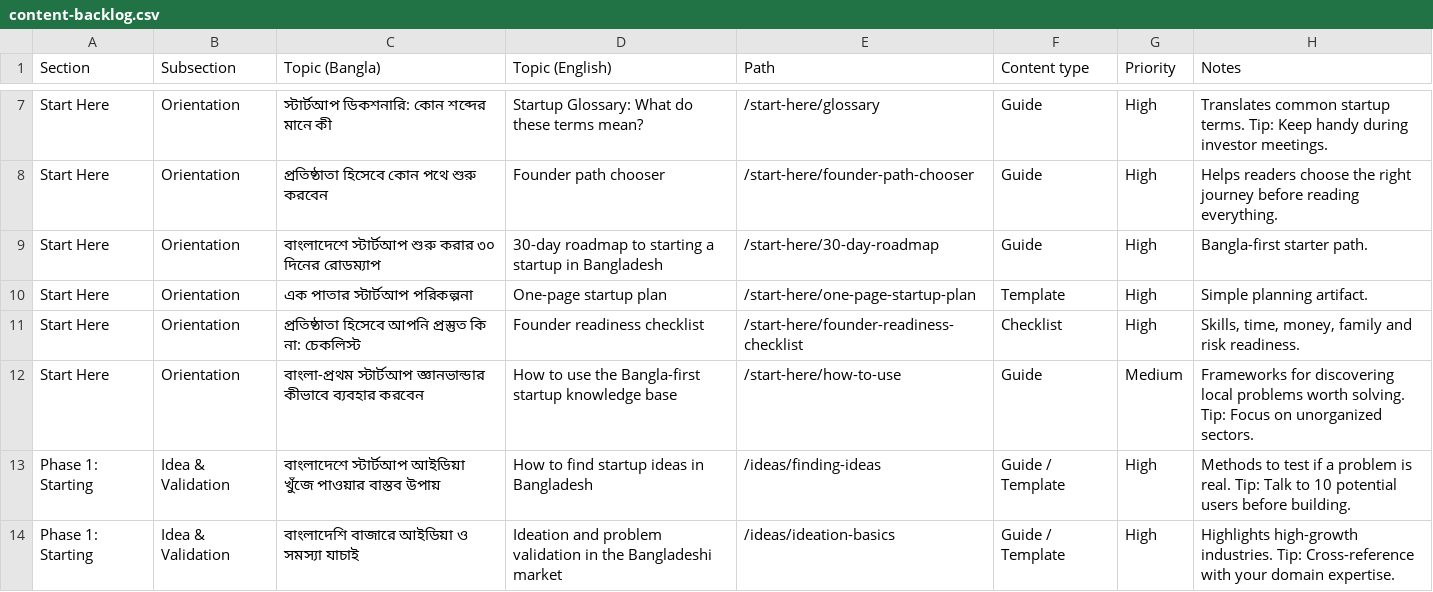
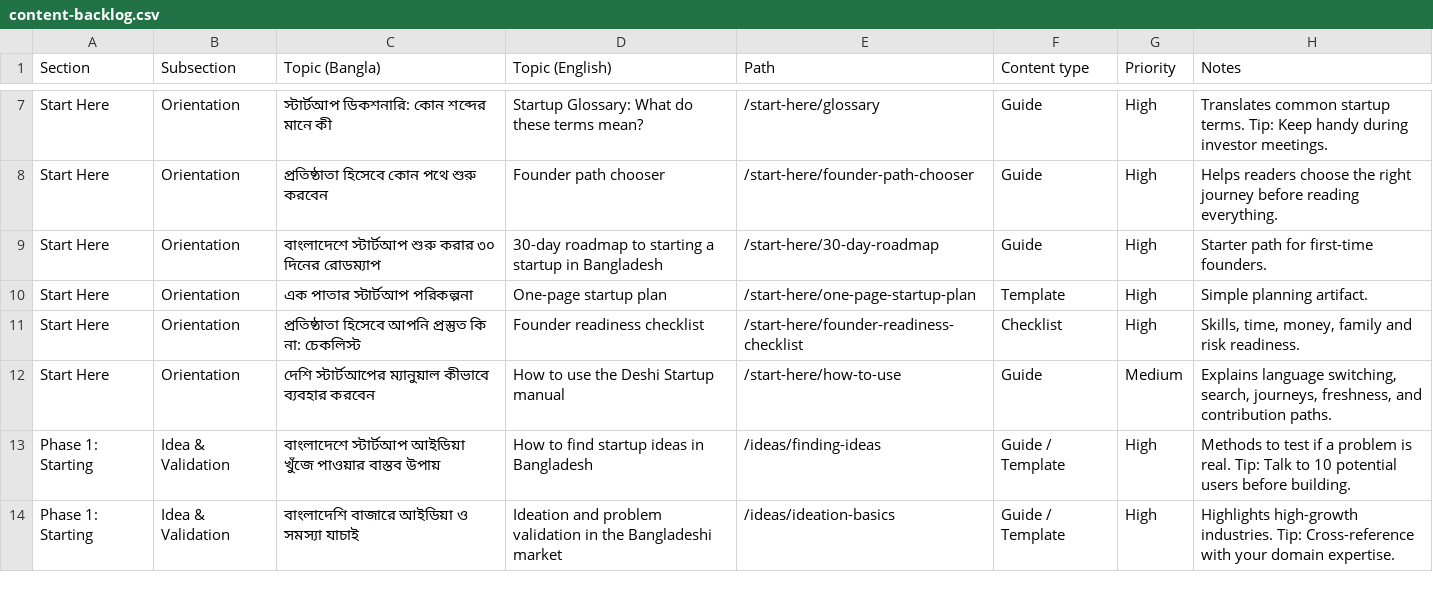
Before and after one commit to Deshi-Startup/deshistartup, a CSV file: plan/content-backlog.csv, drawn as a sheet; only a part is shown, gaps mark what is left out.

Commit message:
Align Deshi Startup positioning (#87)

```diff
--- a/plan/content-backlog.csv
+++ b/plan/content-backlog.csv
@@ -8,6 +8,6 @@ Start Here,Orientation,স্টার্টআপ ডিকশনারি: ক
 Start Here,Orientation,প্রতিষ্ঠাতা হিসেবে কোন পথে শুরু করবেন,Founder path chooser,/start-here/founder-path-chooser,Guide,High,Helps readers choose the right journey before reading everything.
-Start Here,Orientation,বাংলাদেশে স্টার্টআপ শুরু করার ৩০ দিনের রোডম্যাপ,30-day roadmap to starting a startup in Bangladesh,/start-here/30-day-roadmap,Guide,High,Bangla-first starter path.
+Start Here,Orientation,বাংলাদেশে স্টার্টআপ শুরু করার ৩০ দিনের রোডম্যাপ,30-day roadmap to starting a startup in Bangladesh,/start-here/30-day-roadmap,Guide,High,Starter path for first-time founders.
 Start Here,Orientation,এক পাতার স্টার্টআপ পরিকল্পনা,One-page startup plan,/start-here/one-page-startup-plan,Template,High,Simple planning artifact.
 Start Here,Orientation,প্রতিষ্ঠাতা হিসেবে আপনি প্রস্তুত কি না: চেকলিস্ট,Founder readiness checklist,/start-here/founder-readiness-checklist,Checklist,High,"Skills, time, money, family and risk readiness."
-Start Here,Orientation,বাংলা-প্রথম স্টার্টআপ জ্ঞানভান্ডার কীভাবে ব্যবহার করবেন,How to use the Bangla-first startup knowledge base,/start-here/how-to-use,Guide,Medium,Frameworks for discovering local problems worth solving. Tip: Focus on unorganized sectors.
+Start Here,Orientation,দেশি স্টার্টআপের ম্যানুয়াল কীভাবে ব্যবহার করবেন,How to use the Deshi Startup manual,/start-here/how-to-use,Guide,Medium,"Explains language switching, search, journeys, freshness, and contribution paths."
 Phase 1: Starting,Idea & Validation,বাংলাদেশে স্টার্টআপ আইডিয়া খুঁজে পাওয়ার বাস্তব উপায়,How to find startup ideas in Bangladesh,/ideas/finding-ideas,Guide / Template,High,Methods to test if a problem is real. Tip: Talk to 10 potential users before building.
```
Also changed, not shown: 29 other files.
